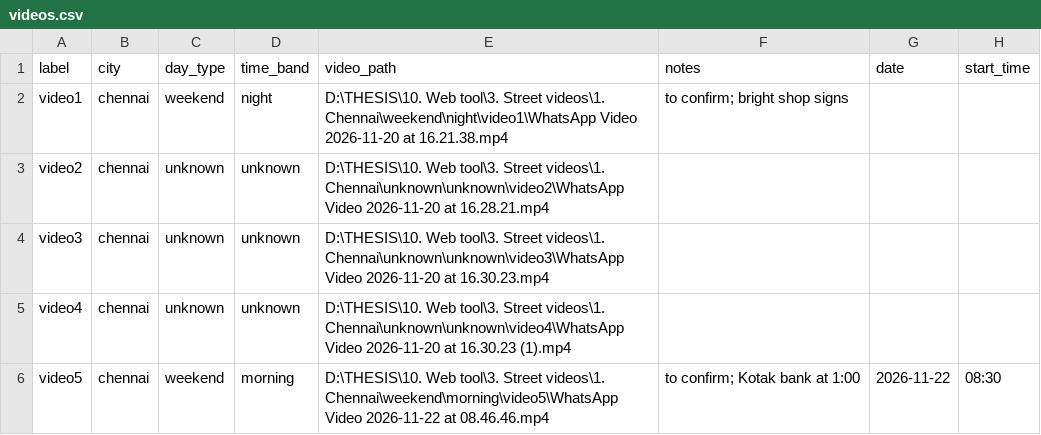
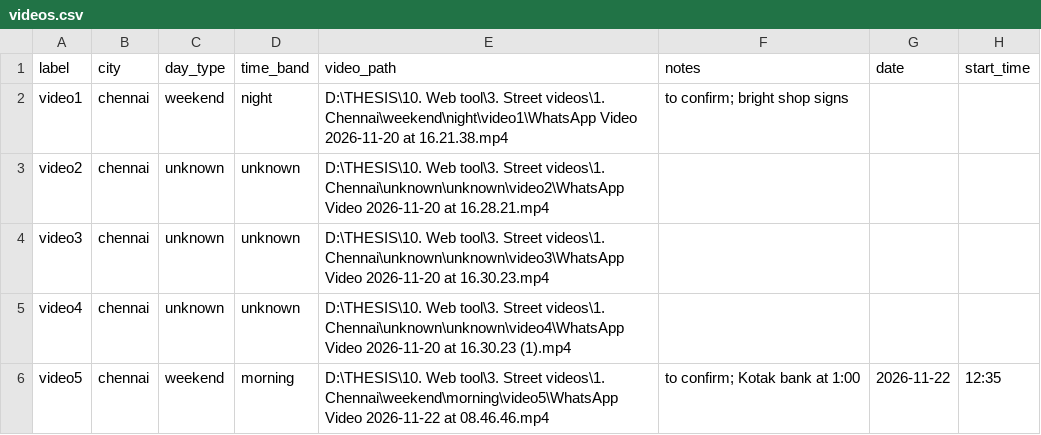
Before and after one commit to Janani-Ranganathan/streetview-pipeline, a CSV file: data/videos.csv, drawn as a sheet.

Commit message:
video5: correct start time to 12:35 Chennai (from dad, WhatsApp stamp checked)

```diff
--- a/data/videos.csv
+++ b/data/videos.csv
@@ -5,2 +5,2 @@ video3,chennai,unknown,unknown,D:\THESIS\10. Web tool\3. Street videos\1. Chenna
 video4,chennai,unknown,unknown,D:\THESIS\10. Web tool\3. Street videos\1. Chennai\unknown\unknown\video4\WhatsApp Video 2026-11-20 at 16.30.23 (1).mp4,,,
-video5,chennai,weekend,morning,D:\THESIS\10. Web tool\3. Street videos\1. Chennai\weekend\morning\video5\WhatsApp Video 2026-11-22 at 08.46.46.mp4,to confirm; Kotak bank at 1:00,2026-11-22,08:30
+video5,chennai,weekend,morning,D:\THESIS\10. Web tool\3. Street videos\1. Chennai\weekend\morning\video5\WhatsApp Video 2026-11-22 at 08.46.46.mp4,to confirm; Kotak bank at 1:00,2026-11-22,12:35
```
